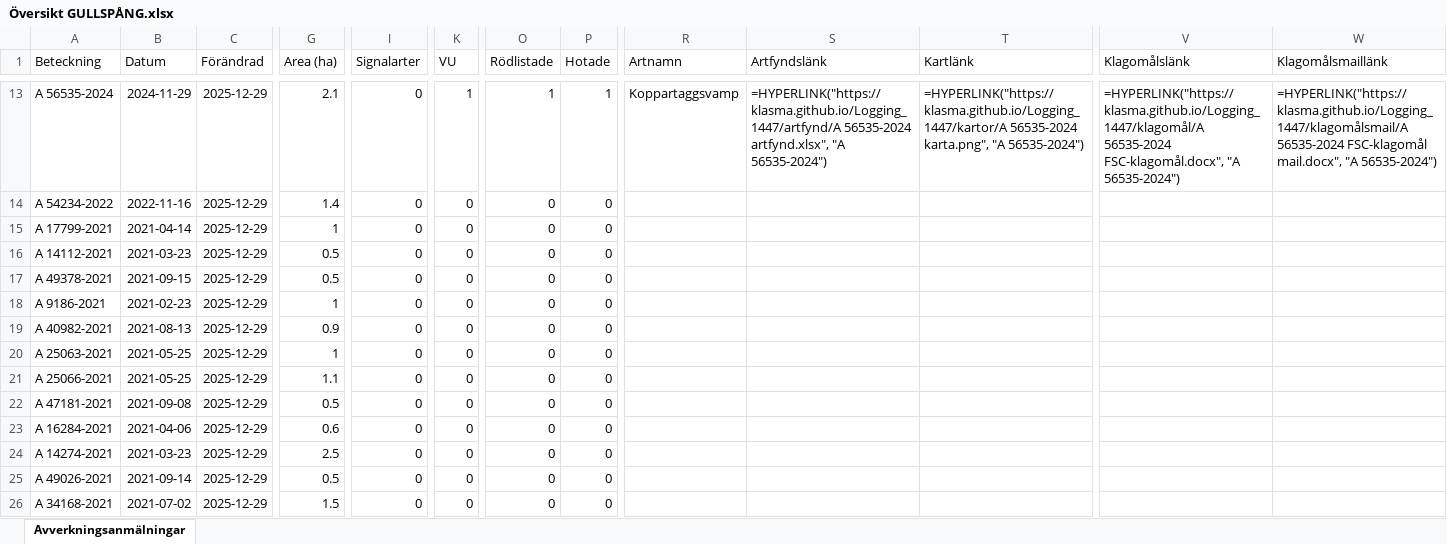
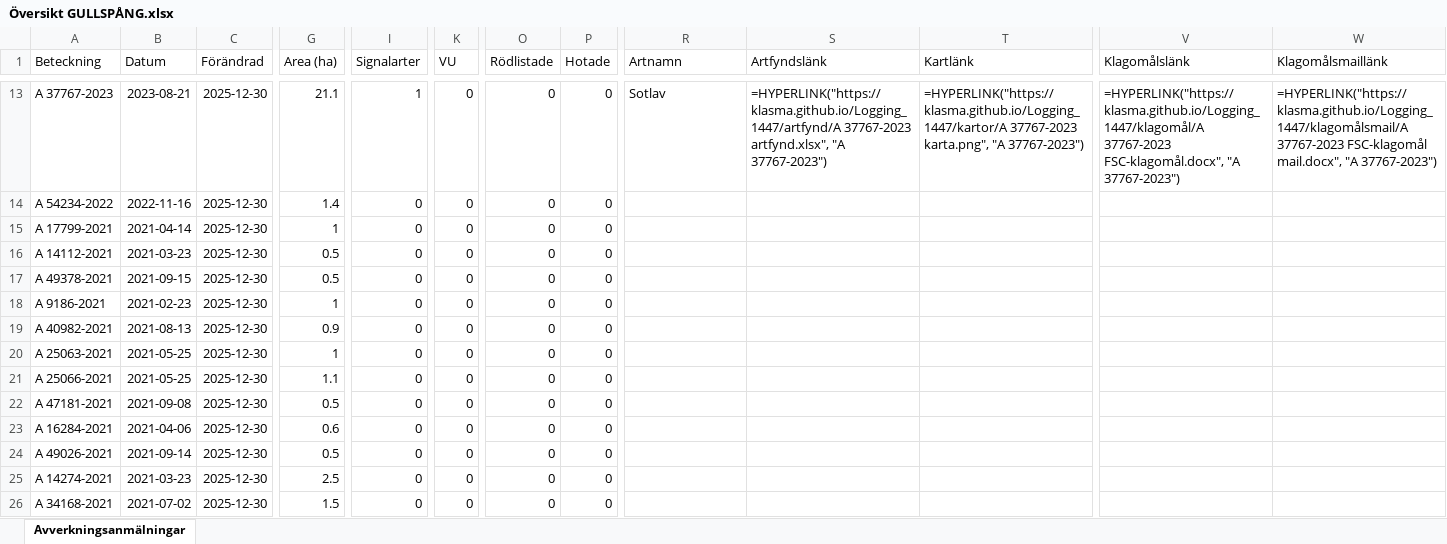
Before and after one commit to klasma/Logging_1447, an Excel workbook: Översikt GULLSPÅNG.xlsx, sheet Avverkningsanmälningar, drawn as a sheet; only a part is shown, gaps mark what is left out; values as stored, in another font and other column widths than the file's, no borders; formulas without a stored value are shown as written; the diff covers the shown part only; the diff names each change by its address in the sheet, - before the commit and + after, or states it on an @@ line.

```diff
--- a/Översikt GULLSPÅNG.xlsx (sheet Avverkningsanmälningar)
+++ b/Översikt GULLSPÅNG.xlsx (sheet Avverkningsanmälningar)
-A13 (Beteckning): A 56535-2024
+A13 (Beteckning): A 37767-2023
-B13 (Datum): 2024-11-29
+B13 (Datum): 2023-08-21
-C13:C26 (Förändrad): 2025-12-29
+C13:C26 (Förändrad): 2025-12-30
-G13 (Area (ha)): 2.1
+G13 (Area (ha)): 21.1
-I13 (Signalarter): 0
+I13 (Signalarter): 1
-K13 (VU): 1
+K13 (VU): 0
-O13 (Rödlistade): 1
+O13 (Rödlistade): 0
-P13 (Hotade): 1
+P13 (Hotade): 0
-R13 (Artnamn): Koppartaggsvamp
+R13 (Artnamn): Sotlav
-S13 (Artfyndslänk): =HYPERLINK("https://klasma.github.io/Logging_1447/artfynd/A 56535-2024 artfynd.xlsx", "A 56535-2024")
+S13 (Artfyndslänk): =HYPERLINK("https://klasma.github.io/Logging_1447/artfynd/A 37767-2023 artfynd.xlsx", "A 37767-2023")
-T13 (Kartlänk): =HYPERLINK("https://klasma.github.io/Logging_1447/kartor/A 56535-2024 karta.png", "A 56535-2024")
+T13 (Kartlänk): =HYPERLINK("https://klasma.github.io/Logging_1447/kartor/A 37767-2023 karta.png", "A 37767-2023")
-V13 (Klagomålslänk): =HYPERLINK("https://klasma.github.io/Logging_1447/klagomål/A 56535-2024 FSC-klagomål.docx", "A 56535-2024")
+V13 (Klagomålslänk): =HYPERLINK("https://klasma.github.io/Logging_1447/klagomål/A 37767-2023 FSC-klagomål.docx", "A 37767-2023")
-W13 (Klagomålsmaillänk): =HYPERLINK("https://klasma.github.io/Logging_1447/klagomålsmail/A 56535-2024 FSC-klagomål mail.docx", "A 56535-2024")
+W13 (Klagomålsmaillänk): =HYPERLINK("https://klasma.github.io/Logging_1447/klagomålsmail/A 37767-2023 FSC-klagomål mail.docx", "A 37767-2023")
-A24 (Beteckning): A 14274-2021
+A24 (Beteckning): A 49026-2021
-B24 (Datum): 2021-03-23
+B24 (Datum): 2021-09-14
-G24 (Area (ha)): 2.5
+G24 (Area (ha)): 0.5
-A25 (Beteckning): A 49026-2021
+A25 (Beteckning): A 14274-2021
-B25 (Datum): 2021-09-14
+B25 (Datum): 2021-03-23
-G25 (Area (ha)): 0.5
+G25 (Area (ha)): 2.5
```
Also changed, not shown: 982 edited cells elsewhere in this sheet, artfynd/A 12709-2025 artfynd.xlsx, artfynd/A 362-2023 artfynd.xlsx, 57 other files.
